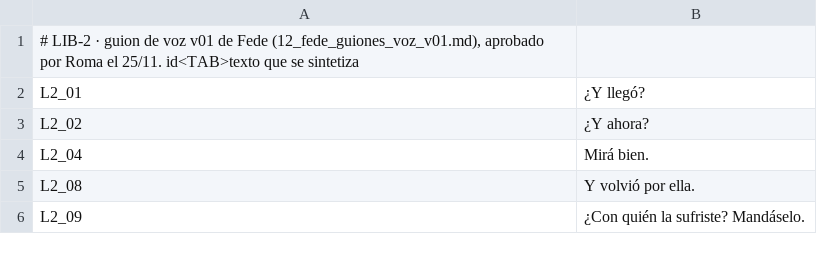
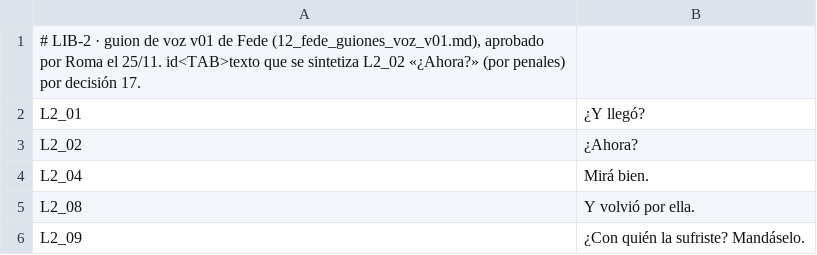
Before and after one commit to gianlucamaciel465-png/1, a TSV file: scripts/momento/voz_LIB2_P1.tsv, drawn as a sheet.

```diff
--- a/scripts/momento/voz_LIB2_P1.tsv
+++ b/scripts/momento/voz_LIB2_P1.tsv
@@ -1,4 +1,4 @@
-# LIB-2 · guion de voz v01 de Fede (12_fede_guiones_voz_v01.md), aprobado por Roma el 25/11. id<TAB>texto que se sintetiza
+# LIB-2 · guion de voz v01 de Fede (12_fede_guiones_voz_v01.md), aprobado por Roma el 25/11. id<TAB>texto que se sintetiza L2_02 «¿Ahora?» (por penales) por decisión 17.
 L2_01	¿Y llegó?
-L2_02	¿Y ahora?
+L2_02	¿Ahora?
 L2_04	Mirá bien.
```
